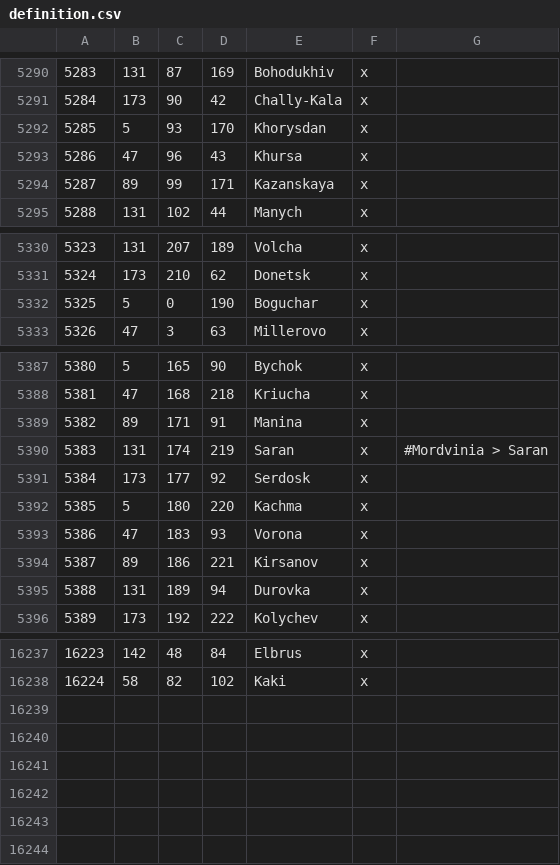
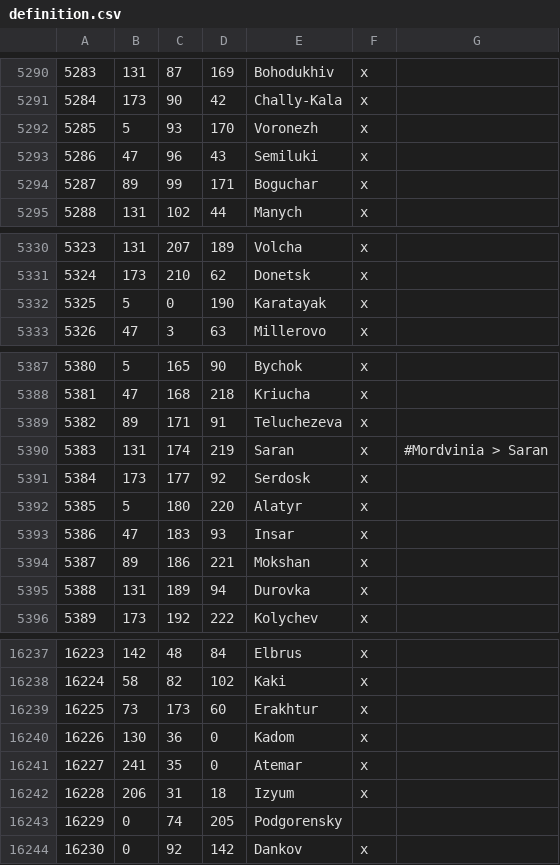
Before and after one commit to Rajas-of-Indochina/mod, a CSV file: indochina/map_data/definition.csv, drawn as a sheet; only a part is shown, gaps mark what is left out; the diff covers the shown part only.

Commit message:
Overhaul of Mordvinia and surrounding areas. Added Bolghars to the steppe in 867 and 936. Placenames are now more accurate. Spread of Merya, Meshchera, Moksha and Erzya adjusted. Alans in upper Don and Donets. More Cumania.

```diff
--- a/indochina/map_data/definition.csv
+++ b/indochina/map_data/definition.csv
@@ -5291,5 +5291,5 @@
 5284;173;90;42;Chally-Kala;x;
-5285;5;93;170;Khorysdan;x;
-5286;47;96;43;Khursa;x;
-5287;89;99;171;Kazanskaya;x;
+5285;5;93;170;Voronezh;x;
+5286;47;96;43;Semiluki;x;
+5287;89;99;171;Boguchar;x;
 5288;131;102;44;Manych;x;
@@ -5331,3 +5331,3 @@
 5324;173;210;62;Donetsk;x;
-5325;5;0;190;Boguchar;x;
+5325;5;0;190;Karatayak;x;
 5326;47;3;63;Millerovo;x;
@@ -5388,8 +5388,8 @@
 5381;47;168;218;Kriucha;x;
-5382;89;171;91;Manina;x;
+5382;89;171;91;Teluchezeva;x;
 5383;131;174;219;Saran;x;"		#Mordvinia > Saran"
 5384;173;177;92;Serdosk;x;
-5385;5;180;220;Kachma;x;
-5386;47;183;93;Vorona;x;
-5387;89;186;221;Kirsanov;x;
+5385;5;180;220;Alatyr;x;
+5386;47;183;93;Insar;x;
+5387;89;186;221;Mokshan;x;
 5388;131;189;94;Durovka;x;
@@ -16238 +16238,7 @@
 16224;58;82;102;Kaki;x;
+16225;73;173;60;Erakhtur;x;
+16226;130;36;0;Kadom;x;
+16227;241;35;0;Atemar;x;
+16228;206;31;18;Izyum;x;
+16229;0;74;205;Podgorensky;
+16230;0;92;142;Dankov;x
```
Also changed, not shown: 25 edited cells elsewhere in this file, 40 other files.
